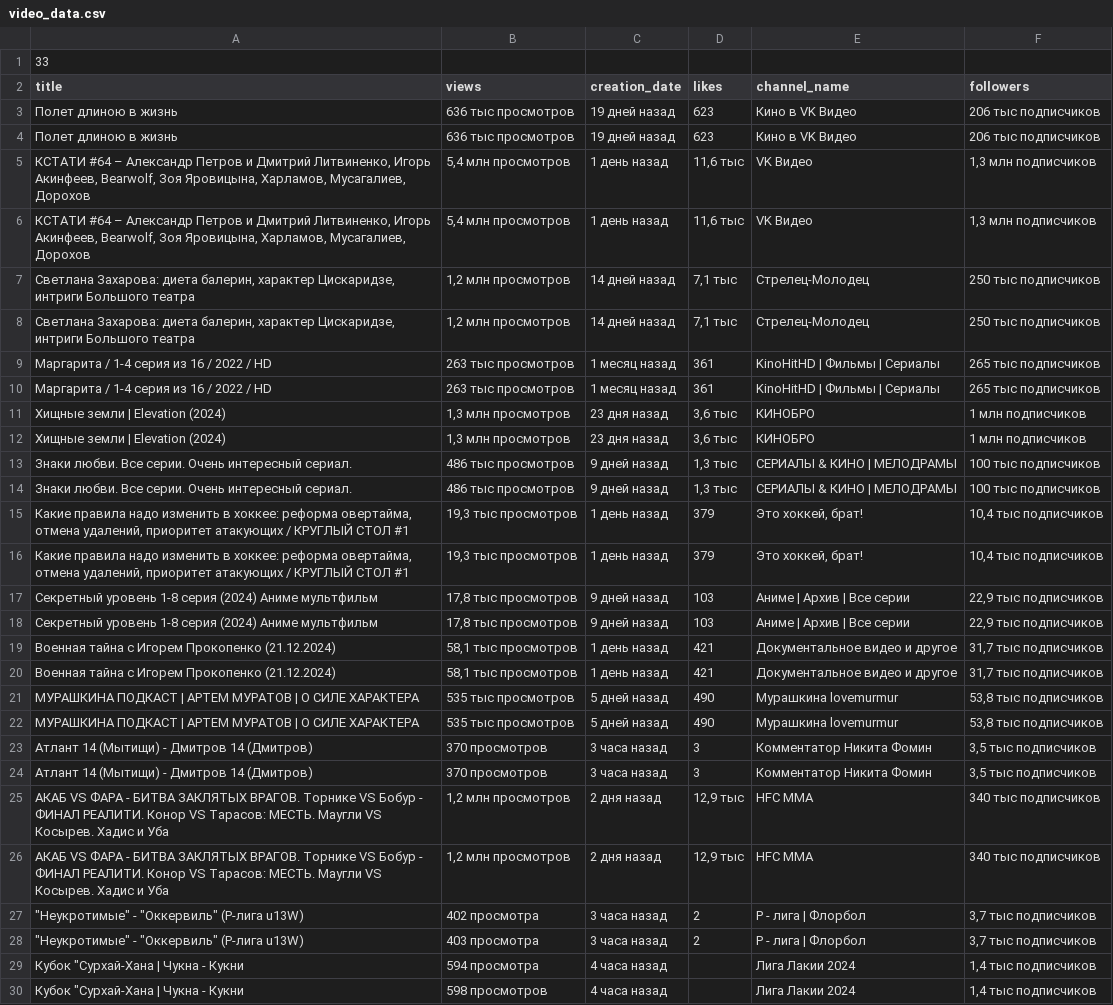
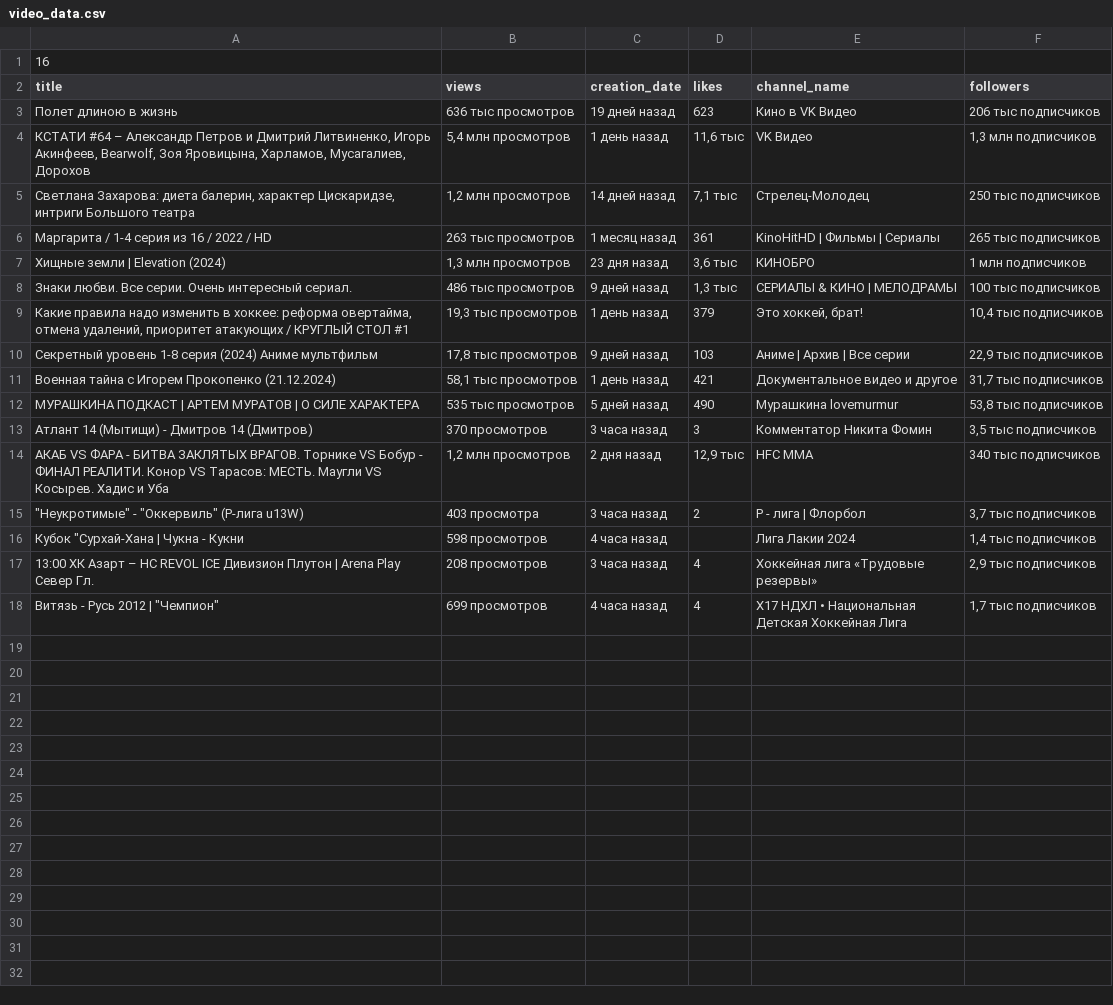
Before and after one commit to JojoWeyn/pythonTESTS, a CSV file: lab1/video_data.csv, drawn as a sheet; only a part is shown; the shorter side is filled out with more unchanged rows; the diff covers the shown part only.

```diff
--- a/lab1/video_data.csv
+++ b/lab1/video_data.csv
@@ -1,30 +1,16 @@
-33
+16
 title,views,creation_date,likes,channel_name,followers
 Полет длиною в жизнь,636 тыс просмотров,19 дней назад,623,Кино в VK Видео,206 тыс подписчиков
-Полет длиною в жизнь,636 тыс просмотров,19 дней назад,623,Кино в VK Видео,206 тыс подписчиков
-"КСТАТИ #64 – Александр Петров и Дмитрий Литвиненко, Игорь Акинфеев, Bearwolf, Зоя Яровицына, Харламов, Мусагалиев, Дорохов","5,4 млн просмотров",1 день назад,"11,6 тыс",VK Видео,"1,3 млн подписчиков"
 "КСТАТИ #64 – Александр Петров и Дмитрий Литвиненко, Игорь Акинфеев, Bearwolf, Зоя Яровицына, Харламов, Мусагалиев, Дорохов","5,4 млн просмотров",1 день назад,"11,6 тыс",VK Видео,"1,3 млн подписчиков"
 "Светлана Захарова: диета балерин, характер Цискаридзе, интриги Большого театра","1,2 млн просмотров",14 дней назад,"7,1 тыс",Стрелец-Молодец,250 тыс подписчиков
-"Светлана Захарова: диета балерин, характер Цискаридзе, интриги Большого театра","1,2 млн просмотров",14 дней назад,"7,1 тыс",Стрелец-Молодец,250 тыс подписчиков
-Маргарита / 1-4 серия из 16 / 2022 / HD,263 тыс просмотров,1 месяц назад,361,KinoHitHD | Фильмы | Сериалы,265 тыс подписчиков
 Маргарита / 1-4 серия из 16 / 2022 / HD,263 тыс просмотров,1 месяц назад,361,KinoHitHD | Фильмы | Сериалы,265 тыс подписчиков
 Хищные земли | Elevation (2024),"1,3 млн просмотров",23 дня назад,"3,6 тыс",КИНОБРО,1 млн подписчиков
-Хищные земли | Elevation (2024),"1,3 млн просмотров",23 дня назад,"3,6 тыс",КИНОБРО,1 млн подписчиков
-Знаки любви. Все серии. Очень интересный сериал.,486 тыс просмотров,9 дней назад,"1,3 тыс",СЕРИАЛЫ & КИНО | МЕЛОДРАМЫ,100 тыс подписчиков
 Знаки любви. Все серии. Очень интересный сериал.,486 тыс просмотров,9 дней назад,"1,3 тыс",СЕРИАЛЫ & КИНО | МЕЛОДРАМЫ,100 тыс подписчиков
 "Какие правила надо изменить в хоккее: реформа овертайма, отмена удалений, приоритет атакующих / КРУГЛЫЙ СТОЛ #1","19,3 тыс просмотров",1 день назад,379,"Это хоккей, брат!","10,4 тыс подписчиков"
-"Какие правила надо изменить в хоккее: реформа овертайма, отмена удалений, приоритет атакующих / КРУГЛЫЙ СТОЛ #1","19,3 тыс просмотров",1 день назад,379,"Это хоккей, брат!","10,4 тыс подписчиков"
-Секретный уровень 1-8 серия (2024) Аниме мультфильм,"17,8 тыс просмотров",9 дней назад,103,Аниме | Архив | Все серии,"22,9 тыс подписчиков"
 Секретный уровень 1-8 серия (2024) Аниме мультфильм,"17,8 тыс просмотров",9 дней назад,103,Аниме | Архив | Все серии,"22,9 тыс подписчиков"
 Военная тайна с Игорем Прокопенко (21.12.2024),"58,1 тыс просмотров",1 день назад,421,Документальное видео и другое,"31,7 тыс подписчиков"
-Военная тайна с Игорем Прокопенко (21.12.2024),"58,1 тыс просмотров",1 день назад,421,Документальное видео и другое,"31,7 тыс подписчиков"
-МУРАШКИНА ПОДКАСТ | АРТЕМ МУРАТОВ | О СИЛЕ ХАРАКТЕРА,535 тыс просмотров,5 дней назад,490,Мурашкина lovemurmur,"53,8 тыс подписчиков"
 МУРАШКИНА ПОДКАСТ | АРТЕМ МУРАТОВ | О СИЛЕ ХАРАКТЕРА,535 тыс просмотров,5 дней назад,490,Мурашкина lovemurmur,"53,8 тыс подписчиков"
 Атлант 14 (Мытищи) - Дмитров 14 (Дмитров),370 просмотров,3 часа назад,3,Комментатор Никита Фомин,"3,5 тыс подписчиков"
-Атлант 14 (Мытищи) - Дмитров 14 (Дмитров),370 просмотров,3 часа назад,3,Комментатор Никита Фомин,"3,5 тыс подписчиков"
 АКАБ VS ФАРА - БИТВА ЗАКЛЯТЫХ ВРАГОВ. Торнике VS Бобур - ФИНАЛ РЕАЛИТИ. Конор VS Тарасов: МЕСТЬ. Маугли VS Косырев. Хадис и Уба,"1,2 млн просмотров",2 дня назад,"12,9 тыс",HFC MMA,340 тыс подписчиков
-АКАБ VS ФАРА - БИТВА ЗАКЛЯТЫХ ВРАГОВ. Торнике VS Бобур - ФИНАЛ РЕАЛИТИ. Конор VS Тарасов: МЕСТЬ. Маугли VS Косырев. Хадис и Уба,"1,2 млн просмотров",2 дня назад,"12,9 тыс",HFC MMA,340 тыс подписчиков
-"""Неукротимые"" - ""Оккервиль"" (Р-лига u13W)",402 просмотра,3 часа назад,2,Р - лига | Флорбол,"3,7 тыс подписчиков"
 """Неукротимые"" - ""Оккервиль"" (Р-лига u13W)",403 просмотра,3 часа назад,2,Р - лига | Флорбол,"3,7 тыс подписчиков"
-"Кубок ""Сурхай-Хана | Чукна - Кукни",594 просмотра,4 часа назад,,Лига Лакии 2024,"1,4 тыс подписчиков"
 "Кубок ""Сурхай-Хана | Чукна - Кукни",598 просмотров,4 часа назад,,Лига Лакии 2024,"1,4 тыс подписчиков"
```
Also changed, not shown: 2 removed rows elsewhere in this file, 20 other files.
